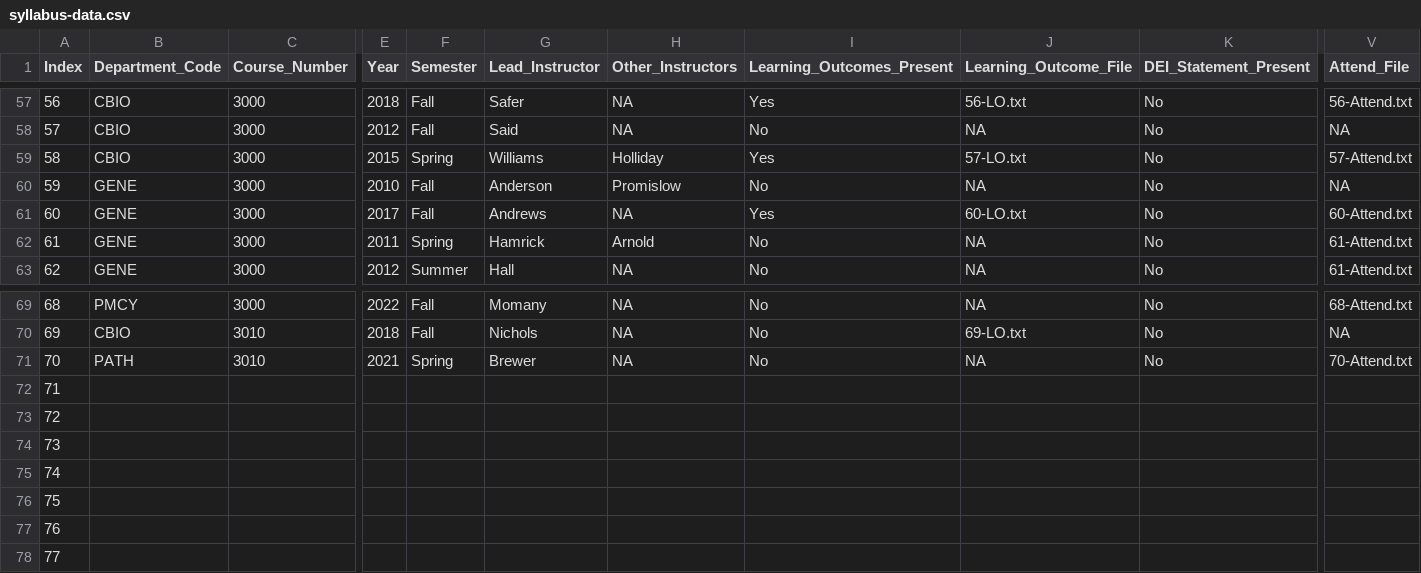
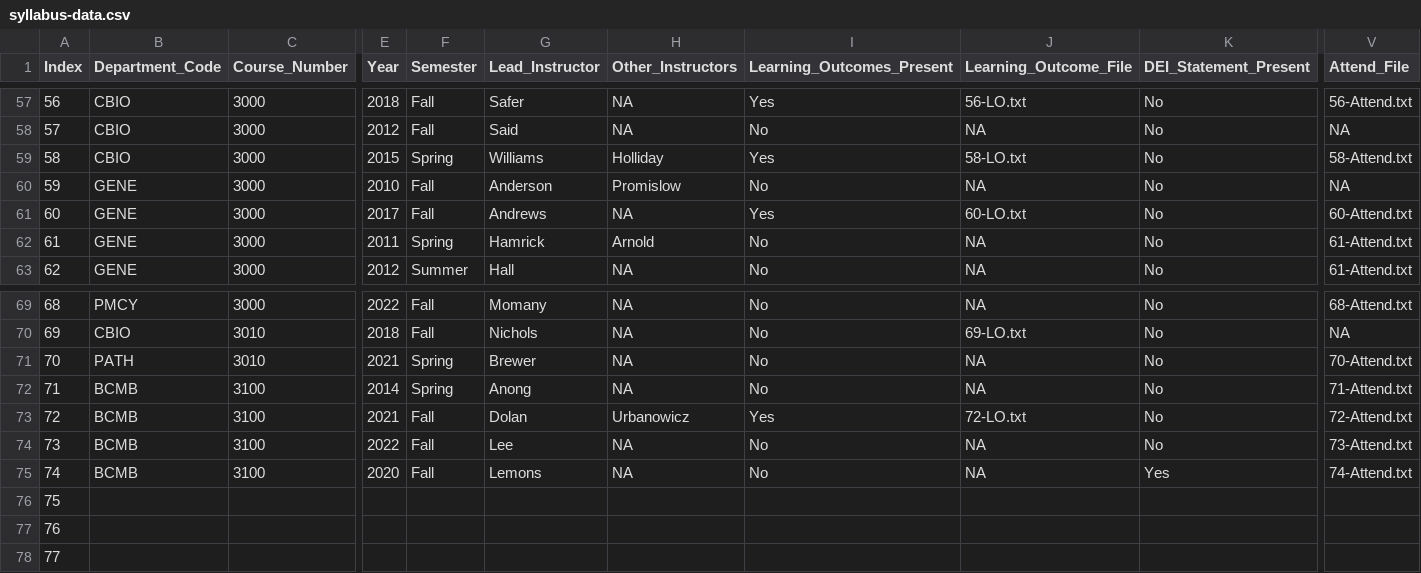
Before and after one commit to MajewskaLab/syllabus-review-project, a CSV file: syllabus-data.csv, drawn as a sheet; only a part is shown, gaps mark what is left out; removed rows and columns are numbered as before the commit, all else as after; rows hold the shown columns only; the diff covers the shown part only; the diff names each change by its address in the sheet, - before the commit and + after, or states it on an @@ line.

```diff
--- a/syllabus-data.csv
+++ b/syllabus-data.csv
-J59 (Learning_Outcome_File): 57-LO.txt
+J59 (Learning_Outcome_File): 58-LO.txt
-V59 (Attend_File): 57-Attend.txt
+V59 (Attend_File): 58-Attend.txt
-B72:B73 (Department_Code): (empty)
+B72:B73 (Department_Code): BCMB
-C72:C73 (Course_Number): (empty)
+C72:C73 (Course_Number): 3100
-E72 (Year): (empty)
+E72 (Year): 2014
-F72 (Semester): (empty)
+F72 (Semester): Spring
-G72 (Lead_Instructor): (empty)
+G72 (Lead_Instructor): Anong
-H72 (Other_Instructors): (empty)
+H72 (Other_Instructors): NA
-I72 (Learning_Outcomes_Present): (empty)
+I72 (Learning_Outcomes_Present): No
-J72 (Learning_Outcome_File): (empty)
+J72 (Learning_Outcome_File): NA
-K72:K73 (DEI_Statement_Present): (empty)
+K72:K73 (DEI_Statement_Present): No
-V72 (Attend_File): (empty)
+V72 (Attend_File): 71-Attend.txt
-E73 (Year): (empty)
+E73 (Year): 2021
-F73 (Semester): (empty)
+F73 (Semester): Fall
-G73 (Lead_Instructor): (empty)
+G73 (Lead_Instructor): Dolan
-H73 (Other_Instructors): (empty)
+H73 (Other_Instructors): Urbanowicz
-I73 (Learning_Outcomes_Present): (empty)
+I73 (Learning_Outcomes_Present): Yes
-J73 (Learning_Outcome_File): (empty)
+J73 (Learning_Outcome_File): 72-LO.txt
-V73 (Attend_File): (empty)
+V73 (Attend_File): 72-Attend.txt
-row 74: 73
-row 75: 74
+row 74: 73 | BCMB | 3100 | 2022 | Fall | Lee | NA | No | NA | No | 73-Attend.txt
+row 75: 74 | BCMB | 3100 | 2020 | Fall | Lemons | NA | No | NA | Yes | 74-Attend.txt
```
Also changed, not shown: 18 edited cells elsewhere in this file, 14 other files.
